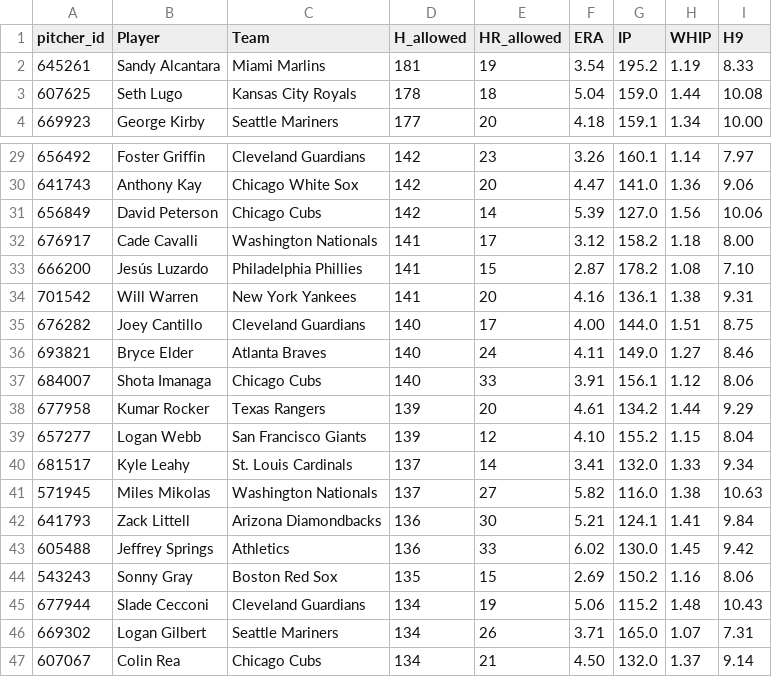
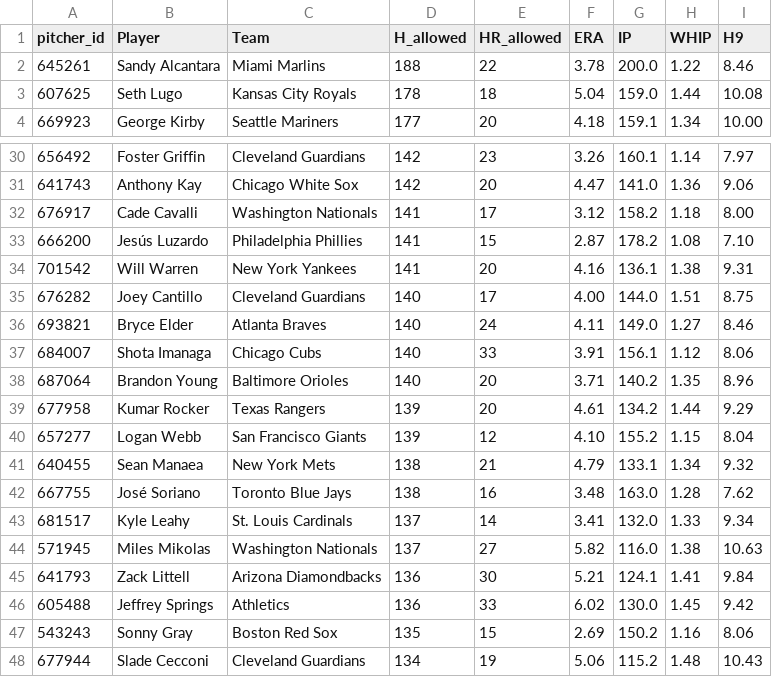
Before and after one commit to HitByOne/mlb-dashboard, a CSV file: data/leaky_pitchers.csv, drawn as a sheet; only a part is shown, gaps mark what is left out; the shorter side is filled out with more unchanged rows; the diff covers the shown part only.

```diff
--- a/data/leaky_pitchers.csv
+++ b/data/leaky_pitchers.csv
@@ -1,3 +1,3 @@
 pitcher_id,Player,Team,H_allowed,HR_allowed,ERA,IP,WHIP,H9
-645261,Sandy Alcantara,Miami Marlins,181,19,3.54,195.2,1.19,8.33
+645261,Sandy Alcantara,Miami Marlins,188,22,3.78,200.0,1.22,8.46
 607625,Seth Lugo,Kansas City Royals,178,18,5.04,159.0,1.44,10.08
@@ -30,3 +31,2 @@ pitcher_id,Player,Team,H_allowed,HR_allowed,ERA,IP,WHIP,H9
 641743,Anthony Kay,Chicago White Sox,142,20,4.47,141.0,1.36,9.06
-656849,David Peterson,Chicago Cubs,142,14,5.39,127.0,1.56,10.06
 676917,Cade Cavalli,Washington Nationals,141,17,3.12,158.2,1.18,8.00
@@ -37,4 +37,7 @@ pitcher_id,Player,Team,H_allowed,HR_allowed,ERA,IP,WHIP,H9
 684007,Shota Imanaga,Chicago Cubs,140,33,3.91,156.1,1.12,8.06
+687064,Brandon Young,Baltimore Orioles,140,20,3.71,140.2,1.35,8.96
 677958,Kumar Rocker,Texas Rangers,139,20,4.61,134.2,1.44,9.29
 657277,Logan Webb,San Francisco Giants,139,12,4.10,155.2,1.15,8.04
+640455,Sean Manaea,New York Mets,138,21,4.79,133.1,1.34,9.32
+667755,José Soriano,Toronto Blue Jays,138,16,3.48,163.0,1.28,7.62
 681517,Kyle Leahy,St. Louis Cardinals,137,14,3.41,132.0,1.33,9.34
```
Also changed, not shown: 4 added rows and 10 removed rows elsewhere in this file, data/hit_streaks.csv, data/model_picks.csv, 15 other files.
